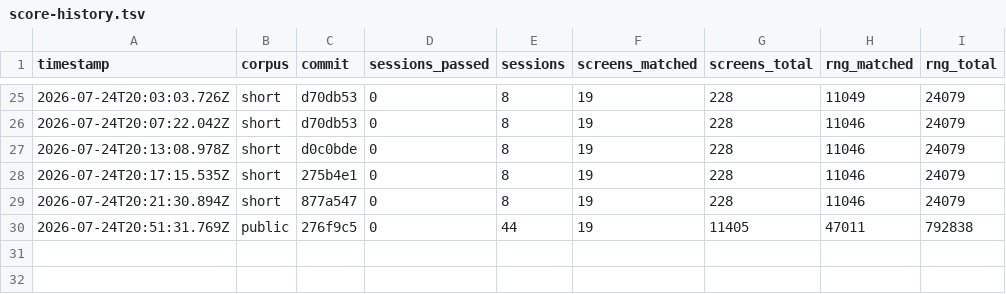
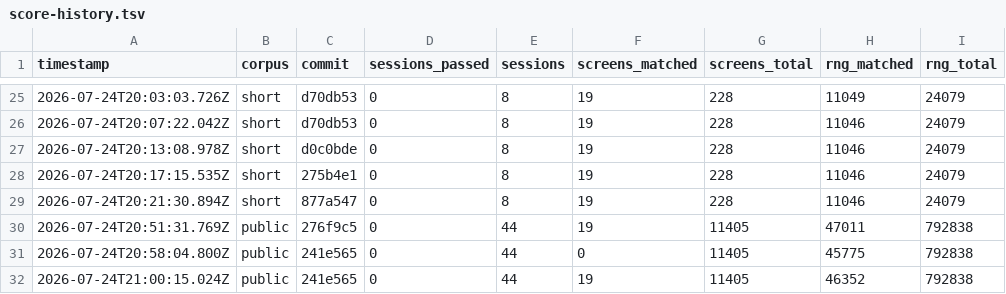
Before and after one commit to rohitgandikota/teleport-contest, a TSV file: docs/plan/score-history.tsv, drawn as a sheet; only a part is shown, gaps mark what is left out; the diff names each change by its address in the sheet, - before the commit and + after, or states it on an @@ line.

```diff
--- a/docs/plan/score-history.tsv
+++ b/docs/plan/score-history.tsv
+row 31: 2026-07-24T20:58:04.800Z | public | 241e565 | 0 | 44 | 0 | 11405 | 45775 | 792838
+row 32: 2026-07-24T21:00:15.024Z | public | 241e565 | 0 | 44 | 19 | 11405 | 46352 | 792838
```
Also changed, not shown: 4 other files.
